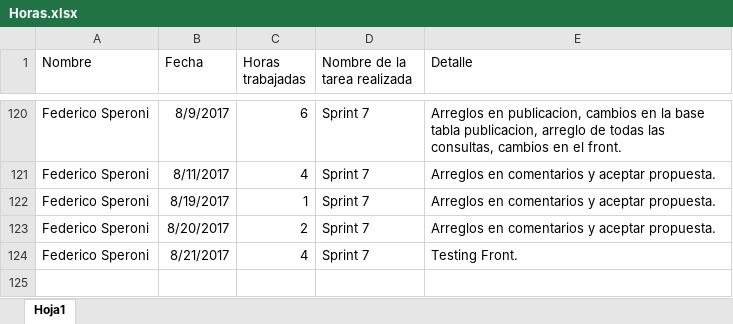
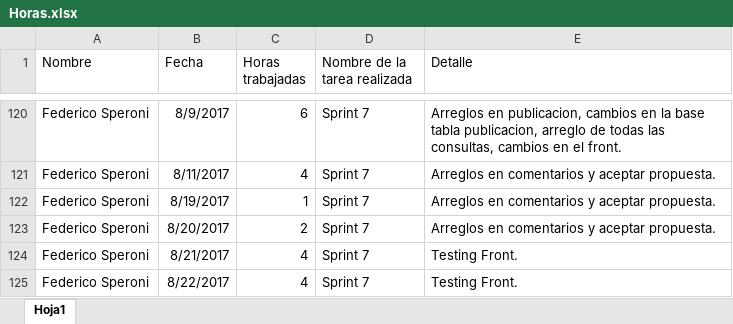
Before and after one commit to fedespe/ProyectoFinal, an Excel workbook: Documentacion/Horas.xlsx, sheet Hoja1, drawn as a sheet; only a part is shown, gaps mark what is left out; values as stored, in another font and other column widths than the file's, no borders; the diff names each change by its address in the sheet, - before the commit and + after, or states it on an @@ line.

```diff
--- a/Documentacion/Horas.xlsx (sheet Hoja1)
+++ b/Documentacion/Horas.xlsx (sheet Hoja1)
+row 125: Federico Speroni | 8/22/2017 | 4 | Sprint 7 | Testing Front.
```
Also changed, not shown: Documentacion/Testing y funcionalidades/Testing_Funcionalidades.xlsx, 14 other files.
